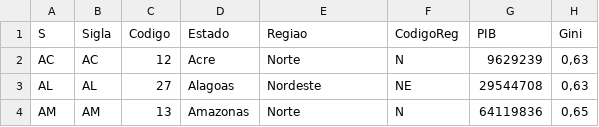
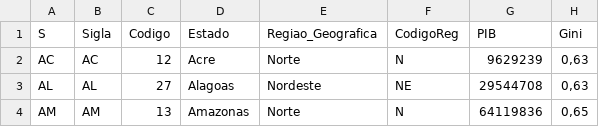
Before and after one commit to DATAUNIRIO/Base_de_dados, a CSV file: Estados.csv, drawn as a sheet; only a part is shown; the diff names each change by its address in the sheet, - before the commit and + after, or states it on an @@ line.

Commit message:
regiao

```diff
--- a/Estados.csv
+++ b/Estados.csv
-E1: Regiao
+E1: Regiao_Geografica
```
